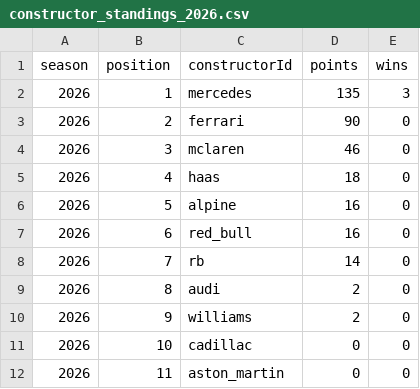
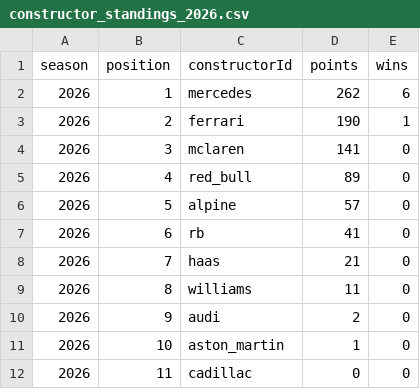
Before and after one commit to sachit6c/f1-fantasy, a CSV file: data/canonical/constructor_standings_2026.csv, drawn as a sheet.

```diff
--- a/data/canonical/constructor_standings_2026.csv
+++ b/data/canonical/constructor_standings_2026.csv
@@ -1,12 +1,12 @@
 season,position,constructorId,points,wins
-2026,1,mercedes,135,3
-2026,2,ferrari,90,0
-2026,3,mclaren,46,0
-2026,4,haas,18,0
-2026,5,alpine,16,0
-2026,6,red_bull,16,0
-2026,7,rb,14,0
-2026,8,audi,2,0
-2026,9,williams,2,0
-2026,10,cadillac,0,0
-2026,11,aston_martin,0,0
+2026,1,mercedes,262,6
+2026,2,ferrari,190,1
+2026,3,mclaren,141,0
+2026,4,red_bull,89,0
+2026,5,alpine,57,0
+2026,6,rb,41,0
+2026,7,haas,21,0
+2026,8,williams,11,0
+2026,9,audi,2,0
+2026,10,aston_martin,1,0
+2026,11,cadillac,0,0
```
Also changed, not shown: data/canonical/driver_standings_2026.csv, data/canonical/qualifying_2026.csv, 26 other files.
